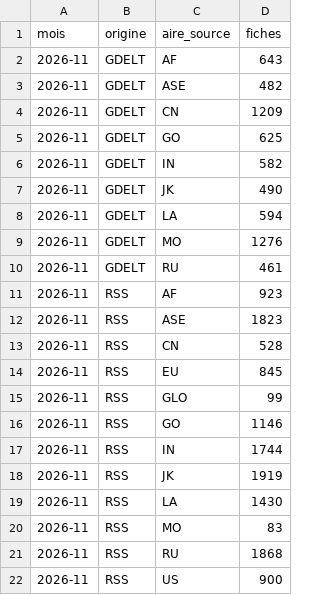
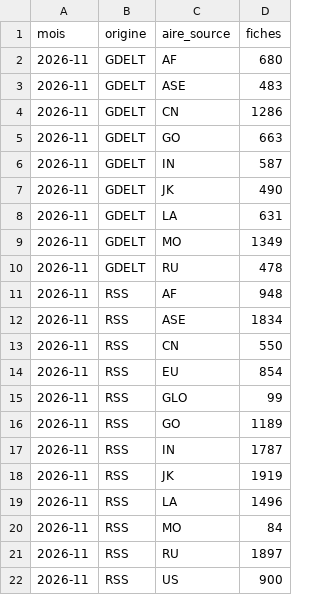
Before and after one commit to GabrielPlassat/tableaubord_innov, a CSV file: journal/stock_du_mois.csv, drawn as a sheet.

```diff
--- a/journal/stock_du_mois.csv
+++ b/journal/stock_du_mois.csv
@@ -1,22 +1,22 @@
 mois,origine,aire_source,fiches
-2026-11,GDELT,AF,643
-2026-11,GDELT,ASE,482
-2026-11,GDELT,CN,1209
-2026-11,GDELT,GO,625
-2026-11,GDELT,IN,582
+2026-11,GDELT,AF,680
+2026-11,GDELT,ASE,483
+2026-11,GDELT,CN,1286
+2026-11,GDELT,GO,663
+2026-11,GDELT,IN,587
 2026-11,GDELT,JK,490
-2026-11,GDELT,LA,594
-2026-11,GDELT,MO,1276
-2026-11,GDELT,RU,461
-2026-11,RSS,AF,923
-2026-11,RSS,ASE,1823
-2026-11,RSS,CN,528
-2026-11,RSS,EU,845
+2026-11,GDELT,LA,631
+2026-11,GDELT,MO,1349
+2026-11,GDELT,RU,478
+2026-11,RSS,AF,948
+2026-11,RSS,ASE,1834
+2026-11,RSS,CN,550
+2026-11,RSS,EU,854
 2026-11,RSS,GLO,99
-2026-11,RSS,GO,1146
-2026-11,RSS,IN,1744
+2026-11,RSS,GO,1189
+2026-11,RSS,IN,1787
 2026-11,RSS,JK,1919
-2026-11,RSS,LA,1430
-2026-11,RSS,MO,83
-2026-11,RSS,RU,1868
+2026-11,RSS,LA,1496
+2026-11,RSS,MO,84
+2026-11,RSS,RU,1897
 2026-11,RSS,US,900
```
Also changed, not shown: journal/collecte_sources.csv, journal/executions.csv, 1 other file.
